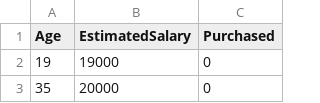
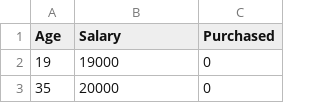
Before and after one commit to fabcarvino/MADSC201, a CSV file: leadscoring.csv, drawn as a sheet; only a part is shown.

Commit message:
Update leadscoring.csv

```diff
--- a/leadscoring.csv
+++ b/leadscoring.csv
@@ -1,2 +1,2 @@
-Age,EstimatedSalary,Purchased
+Age,Salary,Purchased
 19,19000,0
```
